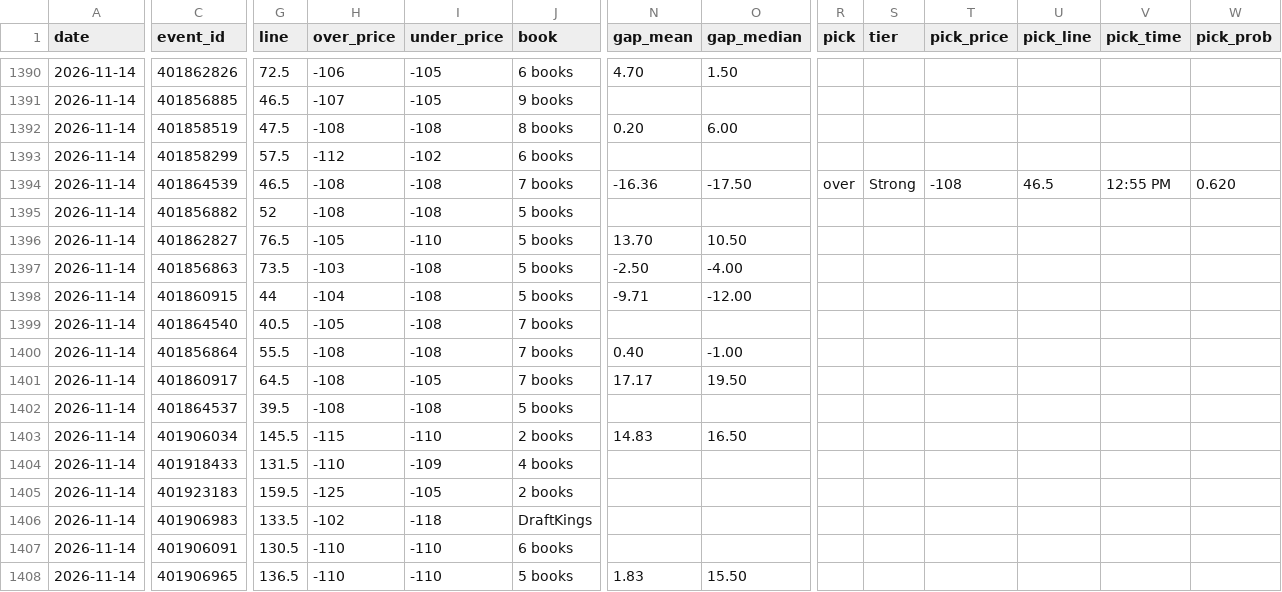
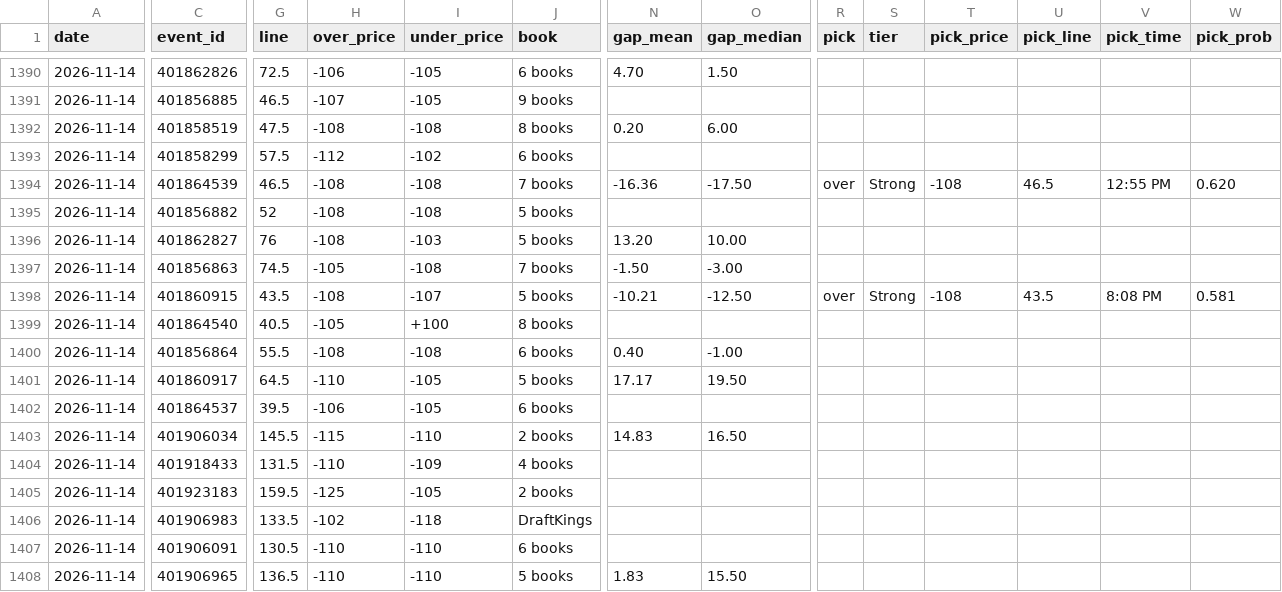
Before and after one commit to Silentprodigy-rnt/yugi-sb-bot-v2, a CSV file: docs/history.csv, drawn as a sheet; only a part is shown, gaps mark what is left out; the diff covers the shown part only; the diff names each change by its address in the sheet, - before the commit and + after, or states it on an @@ line.

```diff
--- a/docs/history.csv
+++ b/docs/history.csv
-G1396 (line): 76.5
+G1396 (line): 76
-H1396 (over_price): -105
+H1396 (over_price): -108
-I1396 (under_price): -110
+I1396 (under_price): -103
-N1396 (gap_mean): 13.70
+N1396 (gap_mean): 13.20
-O1396 (gap_median): 10.50
+O1396 (gap_median): 10.00
-G1397 (line): 73.5
+G1397 (line): 74.5
-H1397 (over_price): -103
+H1397 (over_price): -105
-J1397 (book): 5 books
+J1397 (book): 7 books
-N1397 (gap_mean): -2.50
+N1397 (gap_mean): -1.50
-O1397 (gap_median): -4.00
+O1397 (gap_median): -3.00
-G1398 (line): 44
+G1398 (line): 43.5
-H1398 (over_price): -104
+H1398 (over_price): -108
-I1398 (under_price): -108
+I1398 (under_price): -107
-N1398 (gap_mean): -9.71
+N1398 (gap_mean): -10.21
-O1398 (gap_median): -12.00
+O1398 (gap_median): -12.50
-R1398 (pick): (empty)
+R1398 (pick): over
-S1398 (tier): (empty)
+S1398 (tier): Strong
-T1398 (pick_price): (empty)
+T1398 (pick_price): -108
-U1398 (pick_line): (empty)
+U1398 (pick_line): 43.5
-V1398 (pick_time): (empty)
+V1398 (pick_time): 8:08 PM
-W1398 (pick_prob): (empty)
+W1398 (pick_prob): 0.581
-I1399 (under_price): -108
+I1399 (under_price): +100
-J1399 (book): 7 books
+J1399 (book): 8 books
-J1400 (book): 7 books
+J1400 (book): 6 books
-H1401 (over_price): -108
+H1401 (over_price): -110
-J1401 (book): 7 books
+J1401 (book): 5 books
-H1402 (over_price): -108
+H1402 (over_price): -106
-I1402 (under_price): -108
+I1402 (under_price): -105
-J1402 (book): 5 books
+J1402 (book): 6 books
```
Also changed, not shown: 61 edited cells elsewhere in this file, 2 other files.
